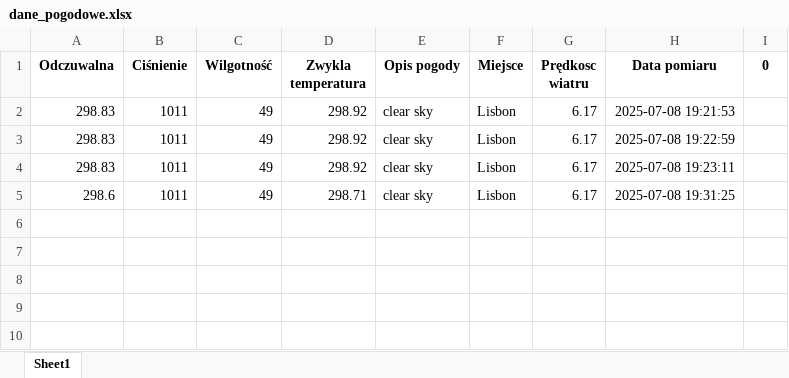
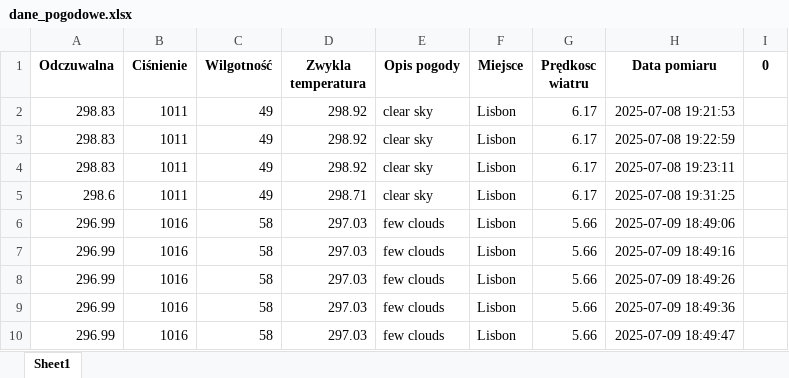
Before and after one commit to Llilo0/pandas-weather, an Excel workbook: dane_pogodowe.xlsx, sheet Sheet1, drawn as a sheet; values as stored, in another font and other column widths than the file's, no borders; the diff names each change by its address in the sheet, - before the commit and + after, or states it on an @@ line.

```diff
--- a/dane_pogodowe.xlsx (sheet Sheet1)
+++ b/dane_pogodowe.xlsx (sheet Sheet1)
+row 6: 296.99 | 1016 | 58 | 297.03 | few clouds | Lisbon | 5.66 | 2025-07-09 18:49:06
+row 7: 296.99 | 1016 | 58 | 297.03 | few clouds | Lisbon | 5.66 | 2025-07-09 18:49:16
+row 8: 296.99 | 1016 | 58 | 297.03 | few clouds | Lisbon | 5.66 | 2025-07-09 18:49:26
+row 9: 296.99 | 1016 | 58 | 297.03 | few clouds | Lisbon | 5.66 | 2025-07-09 18:49:36
+row 10: 296.99 | 1016 | 58 | 297.03 | few clouds | Lisbon | 5.66 | 2025-07-09 18:49:47
```
Also changed, not shown: 1 other file.
